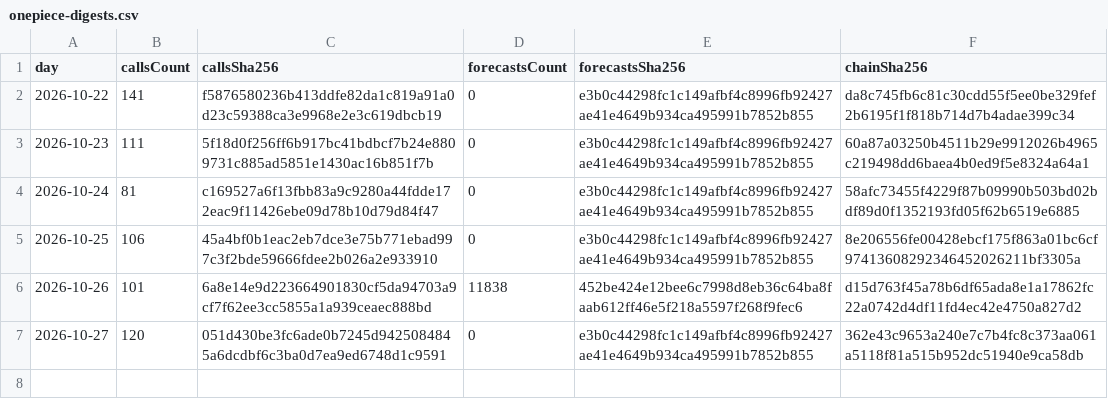
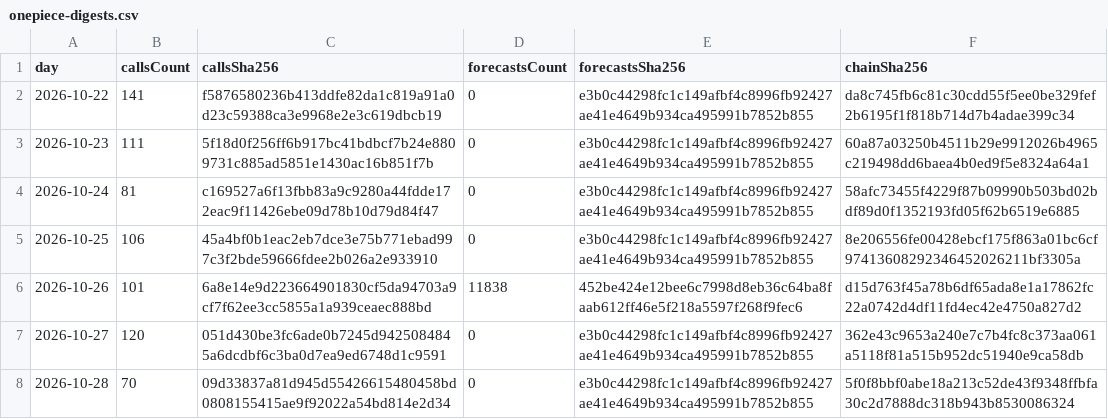
Before and after one commit to redline-cards/OPCG-Track-Record, a CSV file: onepiece-digests.csv, drawn as a sheet; the diff names each change by its address in the sheet, - before the commit and + after, or states it on an @@ line.

```diff
--- a/onepiece-digests.csv
+++ b/onepiece-digests.csv
+row 8: 2026-10-28 | 70 | 09d33837a81d945d55426615480458bd0808155415ae9f92022a54bd814e2d34 | 0 | e3b0c44298fc1c149afbf4c8996fb92427ae41e4649b934ca495991b7852b855 | 5f0f8bbf0abe18a213c52de43f9348ffbfa30c2d7888dc318b943b8530086324
```
